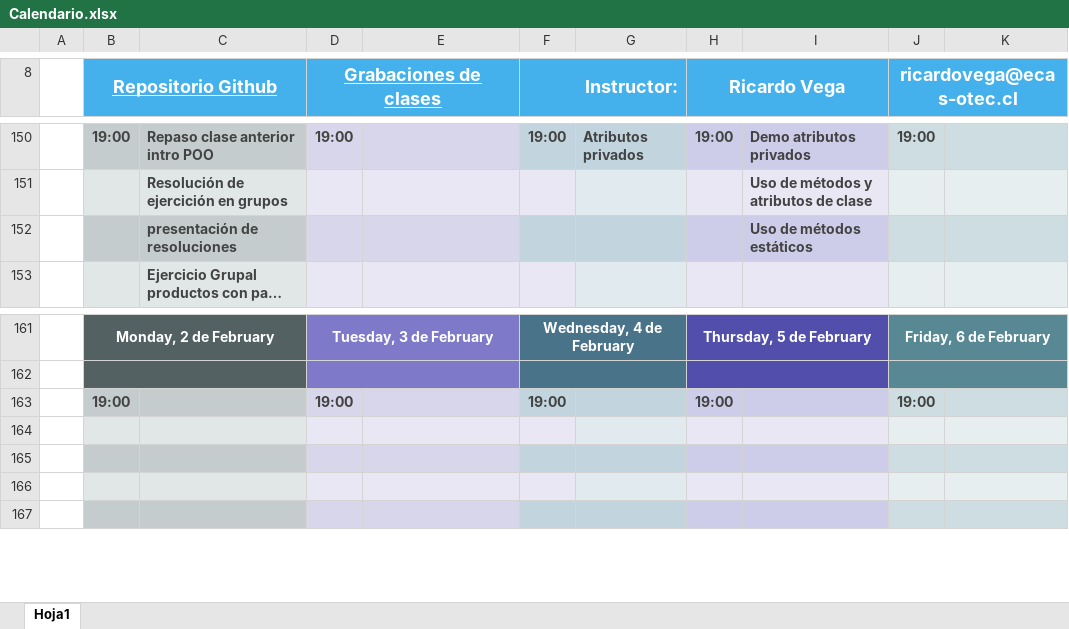
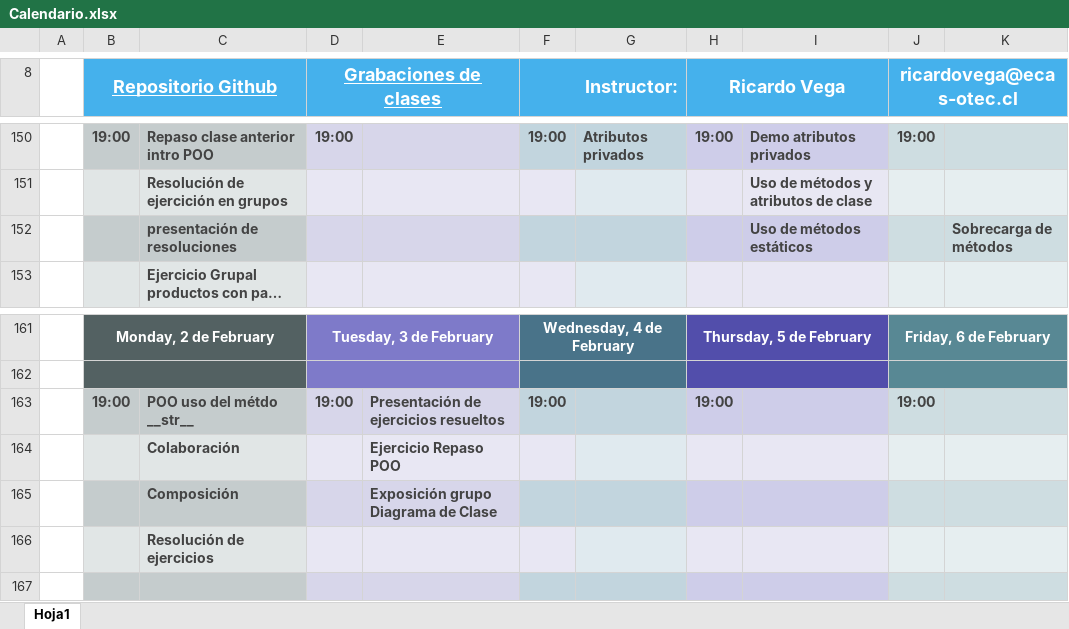
Before and after one commit to RicardoTechDev/Reinventate_SENCE_RTD-24-01-01-0001-2, an Excel workbook: Calendario.xlsx, sheet Hoja1, drawn as a sheet; only a part is shown, gaps mark what is left out; long unchanged cells end in …; values as stored, in another font and other column widths than the file's, no borders; the diff names each change by its address in the sheet, - before the commit and + after, or states it on an @@ line.

```diff
--- a/Calendario.xlsx (sheet Hoja1)
+++ b/Calendario.xlsx (sheet Hoja1)
-K152: (empty)
+K152: Sobrecarga de métodos
-C163: (empty)
+C163: POO uso del métdo __str__
-E163: (empty)
+E163: Presentación de ejercicios resueltos
-row 164: (empty)
+row 164:  |  | Colaboración |  | Ejercicio Repaso POO
-row 165: (empty)
+row 165:  |  | Composición |  | Exposición grupo Diagrama de Clase
-C166: (empty)
+C166: Resolución de ejercicios
```
Also changed, not shown: 3 other files.
